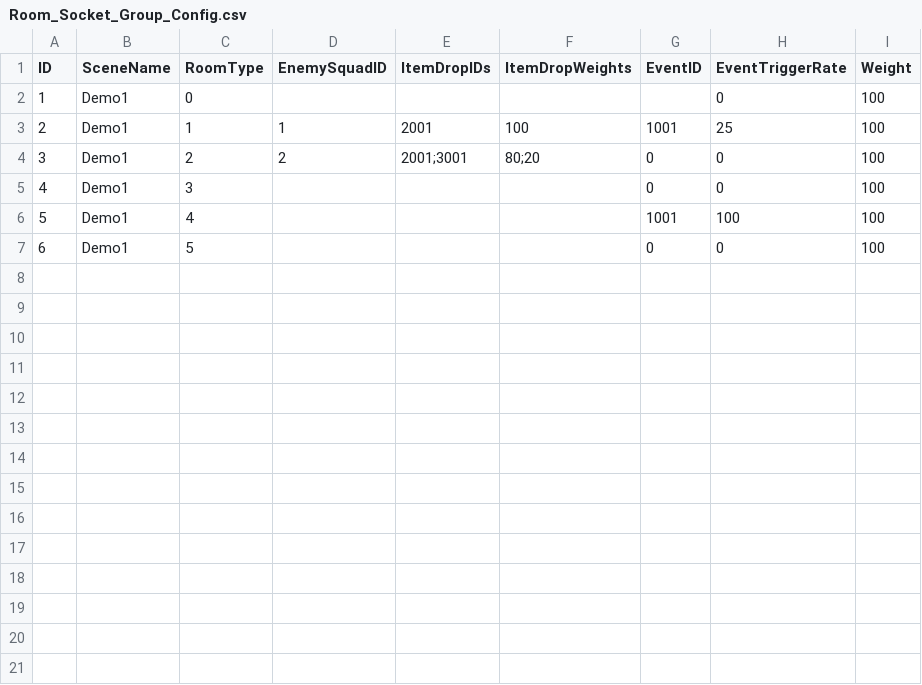
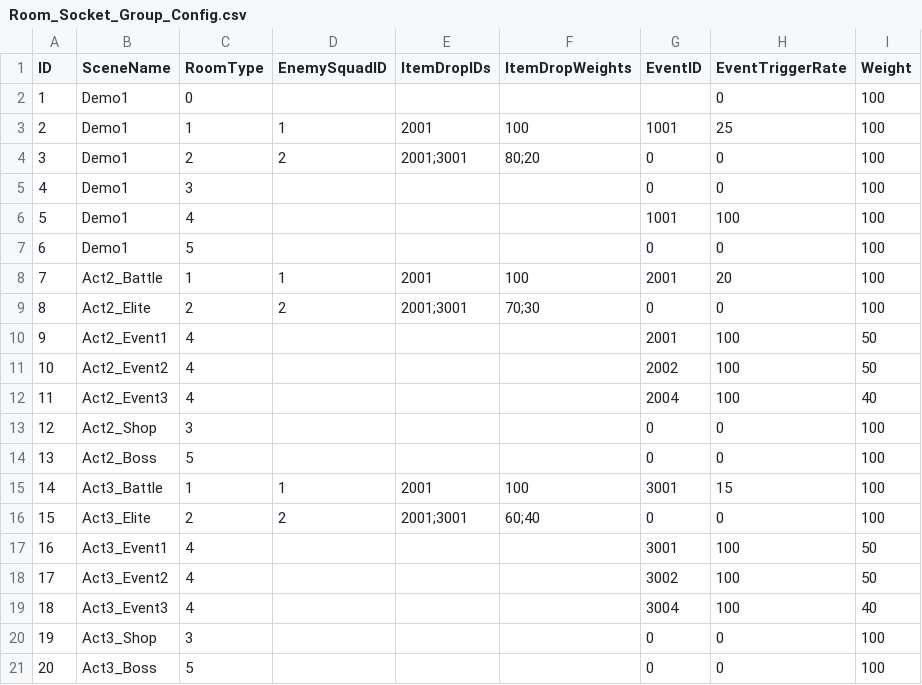
Before and after one commit to Neilyodoge/Gate-of-Babylon, a CSV file: Babylon/Assets/1Game/RawData/LevelDesign/Room_Socket_Group_Config.csv, drawn as a sheet.

```diff
--- a/Babylon/Assets/1Game/RawData/LevelDesign/Room_Socket_Group_Config.csv
+++ b/Babylon/Assets/1Game/RawData/LevelDesign/Room_Socket_Group_Config.csv
@@ -7 +7,15 @@ ID,SceneName,RoomType,EnemySquadID,ItemDropIDs,ItemDropWeights,EventID,EventTrig
 6,Demo1,5,,,,0,0,100
+7,Act2_Battle,1,1,2001,100,2001,20,100
+8,Act2_Elite,2,2,"2001;3001","70;30",0,0,100
+9,Act2_Event1,4,,,,2001,100,50
+10,Act2_Event2,4,,,,2002,100,50
+11,Act2_Event3,4,,,,2004,100,40
+12,Act2_Shop,3,,,,0,0,100
+13,Act2_Boss,5,,,,0,0,100
+14,Act3_Battle,1,1,2001,100,3001,15,100
+15,Act3_Elite,2,2,"2001;3001","60;40",0,0,100
+16,Act3_Event1,4,,,,3001,100,50
+17,Act3_Event2,4,,,,3002,100,50
+18,Act3_Event3,4,,,,3004,100,40
+19,Act3_Shop,3,,,,0,0,100
+20,Act3_Boss,5,,,,0,0,100
```
Also changed, not shown: Babylon/Assets/1Game/RawData/LevelDesign/Boss_Phase_Config.csv, Babylon/Assets/1Game/RawData/LevelDesign/Event_Story_Config.csv, 15 other files.
